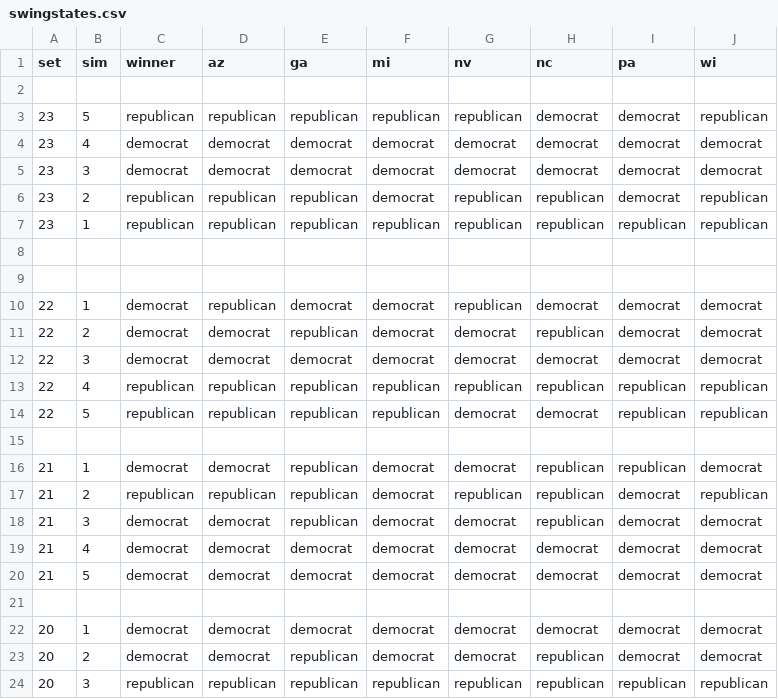
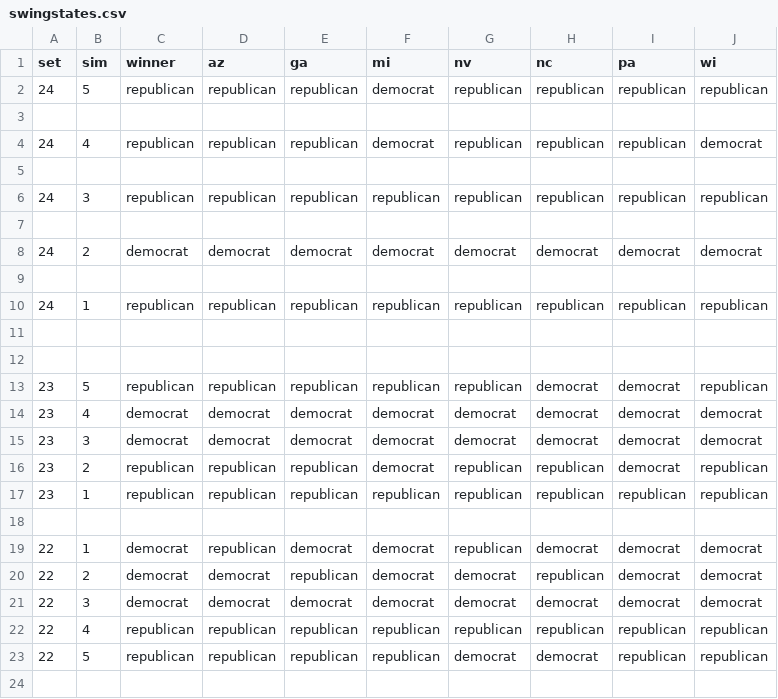
Before and after one commit to thejessicafelts/270toWin-Simulation-Automation, a CSV file: swingstates.csv, drawn as a sheet; only a part is shown; the shorter side is filled out with more unchanged rows; removed rows and columns are numbered as before the commit, all else as after; the diff names each change by its address in the sheet, - before the commit and + after, or states it on an @@ line.

```diff
--- a/swingstates.csv
+++ b/swingstates.csv
+row 2: 24 | 5 | republican | republican | republican | democrat | republican | republican | republican | republican
+row 3: (empty)
+row 4: 24 | 4 | republican | republican | republican | democrat | republican | republican | republican | democrat
+row 5: (empty)
+row 6: 24 | 3 | republican | republican | republican | republican | republican | republican | republican | republican
+row 7: (empty)
+row 8: 24 | 2 | democrat | democrat | democrat | democrat | democrat | democrat | democrat | democrat
+row 9: (empty)
+row 10: 24 | 1 | republican | republican | republican | republican | republican | republican | republican | republican
+row 11: (empty)
-row 8: (empty)
```
Also changed, not shown: 1 other file.
